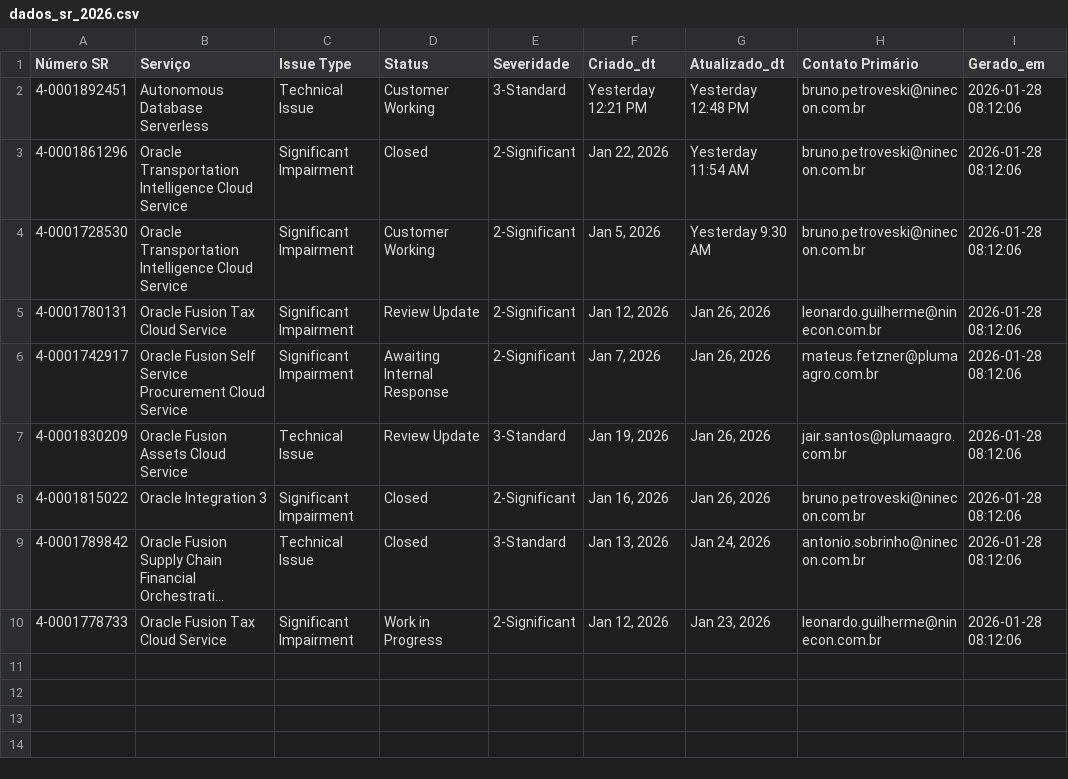
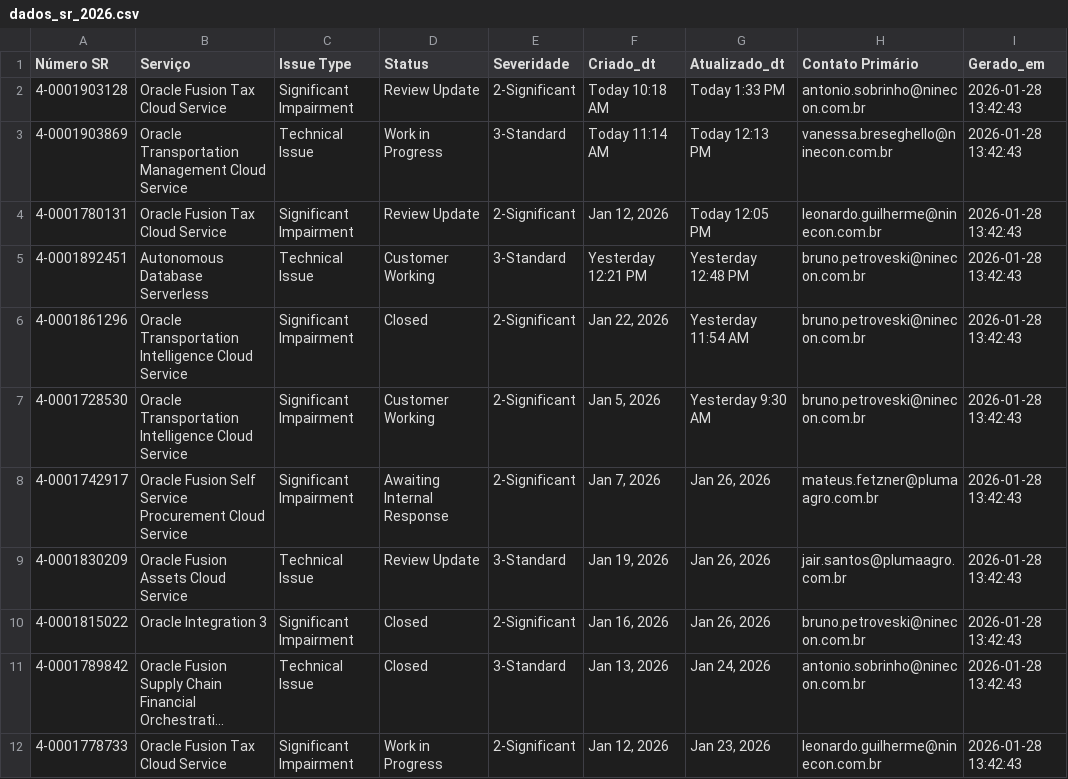
Before and after one commit to Josimesio/suporte_pluma1, a CSV file: dados_sr_2026.csv, drawn as a sheet; long unchanged cells end in …; removed rows and columns are numbered as before the commit, all else as after; the diff names each change by its address in the sheet, - before the commit and + after, or states it on an @@ line.

```diff
--- a/dados_sr_2026.csv
+++ b/dados_sr_2026.csv
+row 2: 4-0001903128 | Oracle Fusion Tax Cloud Service | Significant Impairment | Review Update | 2-Significant | Today 10:18 AM | Today 1:33 PM | antonio.sobrinho@ninecon.com.br | 2026-01-28 13:42:43
+row 3: 4-0001903869 | Oracle Transportation Management Cloud Service | Technical Issue | Work in Progress | 3-Standard | Today 11:14 AM | Today 12:13 PM | vanessa.breseghello@ninecon.com.br | 2026-01-28 13:42:43
+row 4: 4-0001780131 | Oracle Fusion Tax Cloud Service | Significant Impairment | Review Update | 2-Significant | Jan 12, 2026 | Today 12:05 PM | leonardo.guilherme@ninecon.com.br | 2026-01-28 13:42:43
-I5:I7 (Gerado_em): 2026-01-28 08:12:06
+I5:I7 (Gerado_em): 2026-01-28 13:42:43
-row 5: 4-0001780131 | Oracle Fusion Tax Cloud Service | Significant Impairment | Review Update | 2-Significant | Jan 12, 2026 | Jan 26, 2026 | leonardo.guilherme@ninecon.com.br | 2026-01-28 08:12:06
-I8:I12 (Gerado_em): 2026-01-28 08:12:06
+I8:I12 (Gerado_em): 2026-01-28 13:42:43
```
Also changed, not shown: dados_sr_2025.csv.
